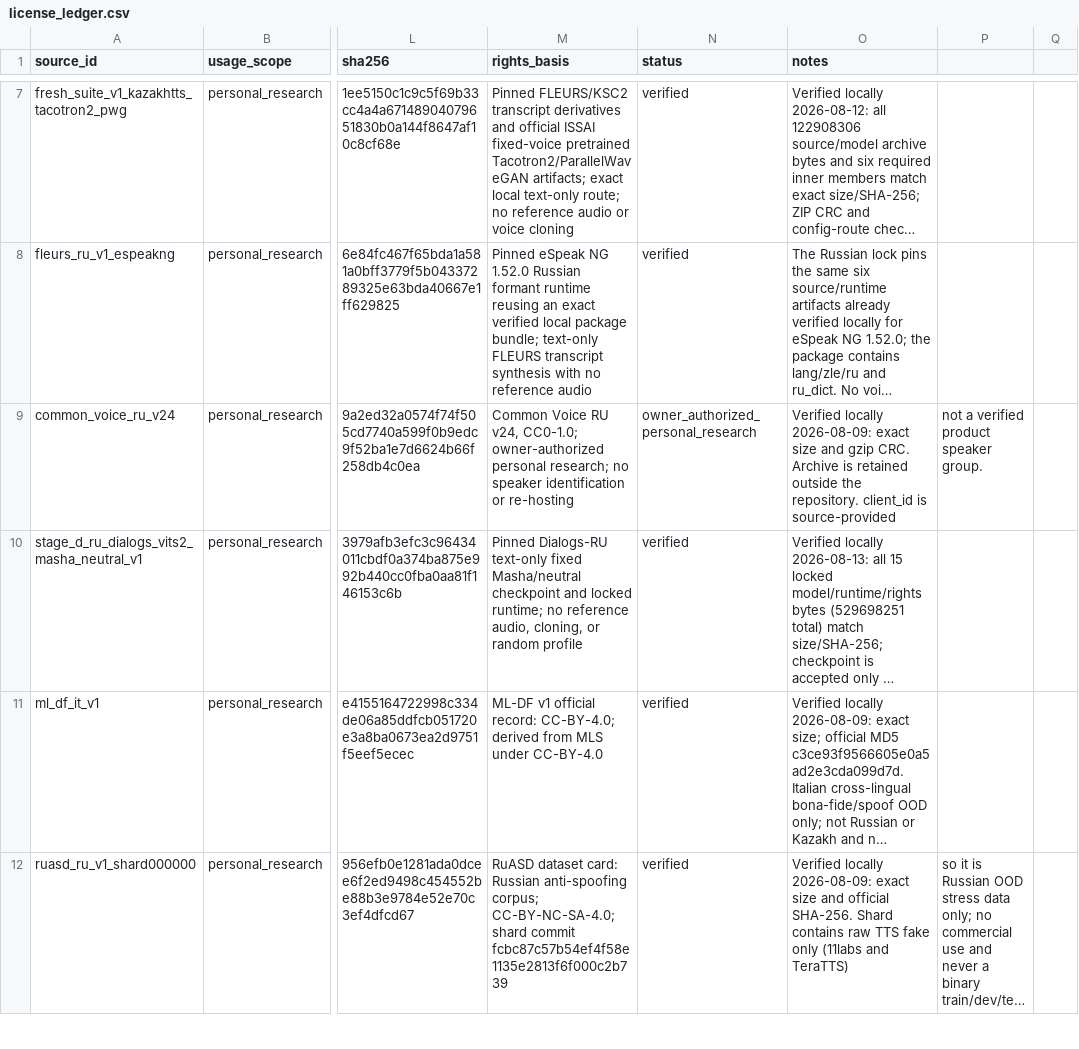
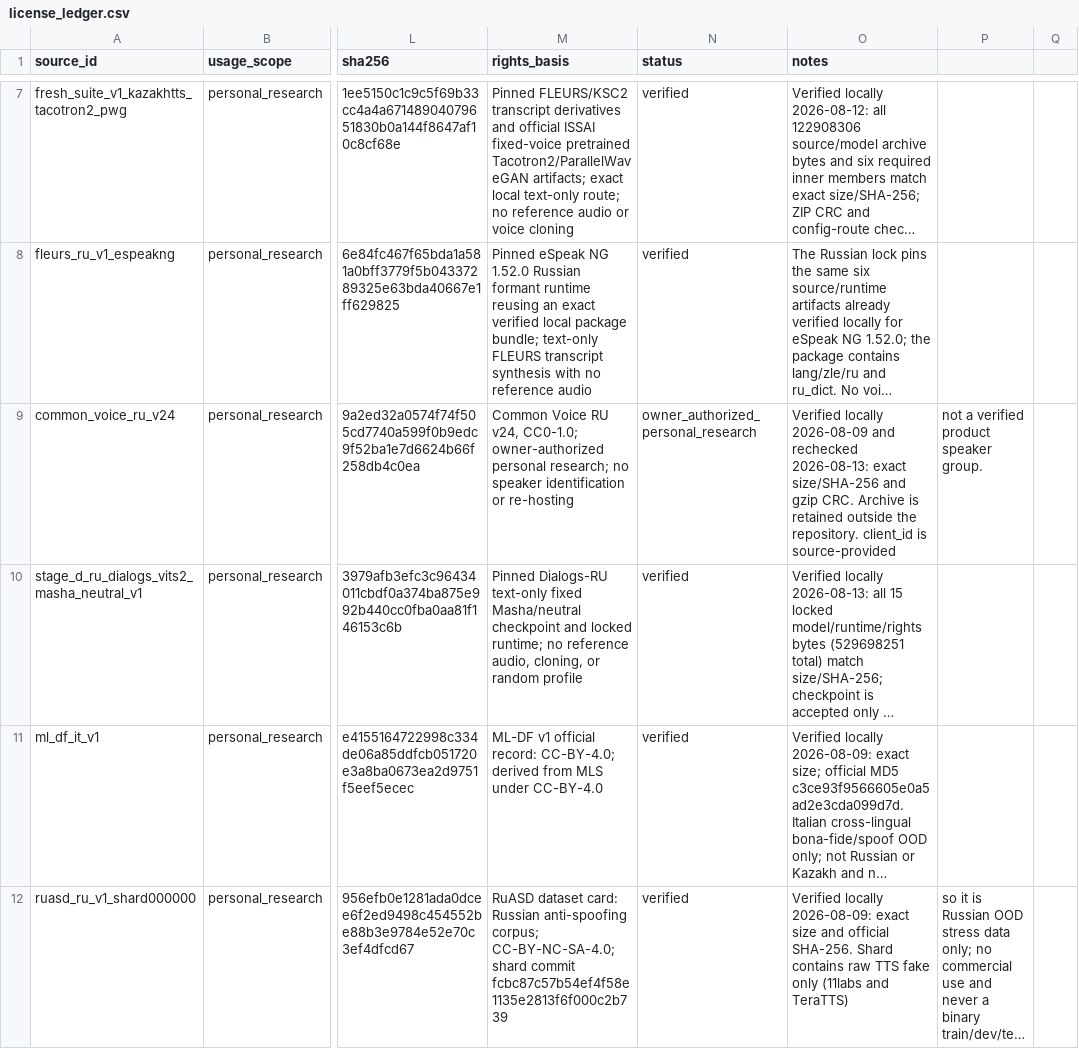
Before and after one commit to Koilj/KazDeepScan, a CSV file: data/licenses/license_ledger.csv, drawn as a sheet; only a part is shown, gaps mark what is left out; long unchanged cells end in …; the diff covers the shown part only; the diff names each change by its address in the sheet, - before the commit and + after, or states it on an @@ line.

```diff
--- a/data/licenses/license_ledger.csv
+++ b/data/licenses/license_ledger.csv
-O9 (notes): Verified locally 2026-08-09: exact size and gzip…
+O9 (notes): Verified locally 2026-08-09 and rechecked 2026-08-13: exact size/SHA-256 and gzip…
```
Also changed, not shown: 1 added row elsewhere in this file, 17 other files.
